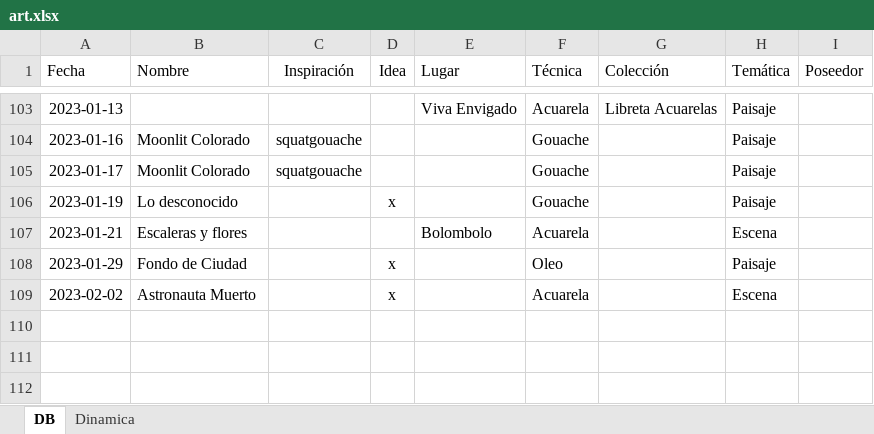
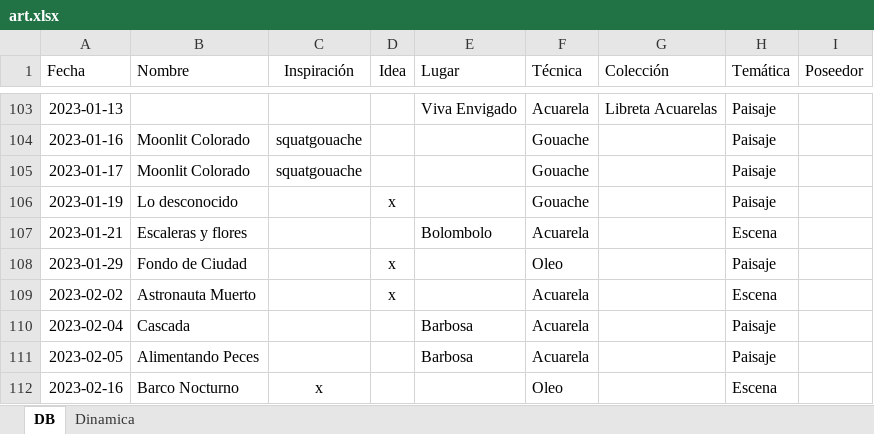
Before and after one commit to AgustinVallejo/AgustinVallejo.github.io, an Excel workbook: assets/art/art.xlsx, sheet DB, drawn as a sheet; only a part is shown, gaps mark what is left out; values as stored, in another font and other column widths than the file's, no borders; conditional formats and table styles not drawn; the diff names each change by its address in the sheet, - before the commit and + after, or states it on an @@ line.

```diff
--- a/assets/art/art.xlsx (sheet DB)
+++ b/assets/art/art.xlsx (sheet DB)
+row 110: 2023-02-04 | Cascada |  |  | Barbosa | Acuarela |  | Paisaje
+row 111: 2023-02-05 | Alimentando Peces |  |  | Barbosa | Acuarela |  | Paisaje
+row 112: 2023-02-16 | Barco Nocturno | x |  |  | Oleo |  | Escena
```
Also changed, not shown: 7 other files.
